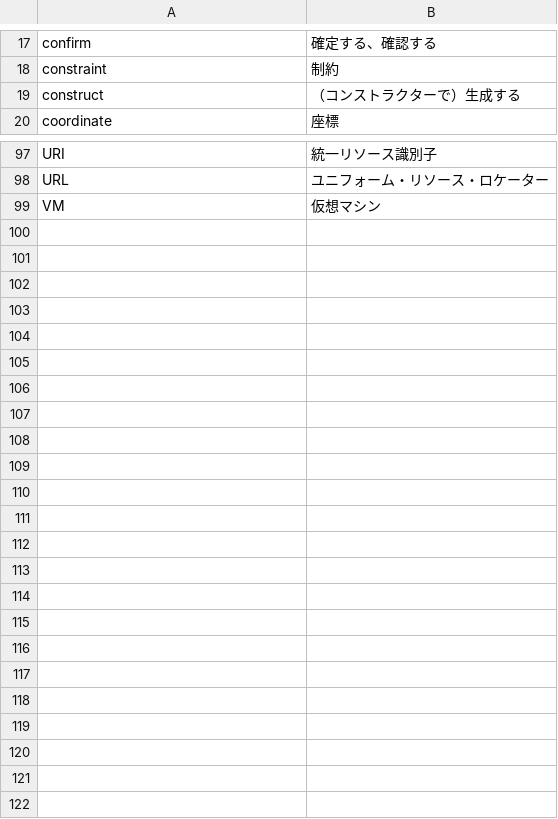
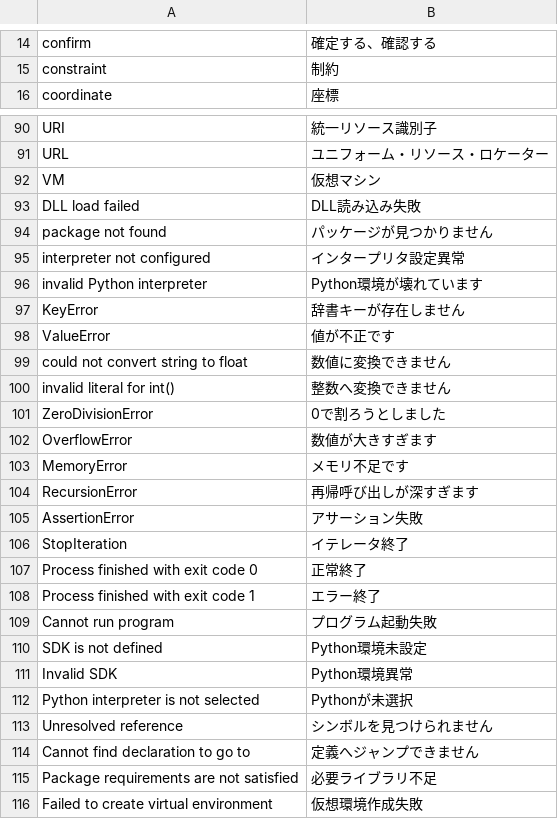
Before and after one commit to w6211770-work/TextToSpeech, a CSV file: sample.csv, drawn as a sheet; only a part is shown, gaps mark what is left out; the diff covers the shown part only.

Commit message:
Update sample.csv with new entries

```diff
--- a/sample.csv
+++ b/sample.csv
@@ -18,3 +15,2 @@ confirm , 確定する、確認する
 constraint , 制約
-construct , （コンストラクターで）生成する
 coordinate , 座標
@@ -99 +92,25 @@ URL,ユニフォーム・リソース・ロケーター
 VM,仮想マシン
+DLL load failed , DLL読み込み失敗
+package not found , パッケージが見つかりません
+interpreter not configured , インタープリタ設定異常
+invalid Python interpreter , Python環境が壊れています
+KeyError , 辞書キーが存在しません
+ValueError , 値が不正です
+could not convert string to float , 数値に変換できません
+invalid literal for int() , 整数へ変換できません
+ZeroDivisionError , 0で割ろうとしました
+OverflowError , 数値が大きすぎます
+MemoryError , メモリ不足です
+RecursionError , 再帰呼び出しが深すぎます
+AssertionError , アサーション失敗
+StopIteration , イテレータ終了
+Process finished with exit code 0 , 正常終了
+Process finished with exit code 1 , エラー終了
+Cannot run program , プログラム起動失敗
+SDK is not defined , Python環境未設定
+Invalid SDK , Python環境異常
+Python interpreter is not selected , Pythonが未選択
+Unresolved reference , シンボルを見つけられません
+Cannot find declaration to go to , 定義へジャンプできません
+Package requirements are not satisfied , 必要ライブラリ不足
+Failed to create virtual environment , 仮想環境作成失敗
```
Also changed, not shown: 6 removed rows and 1 edited cell elsewhere in this file.
